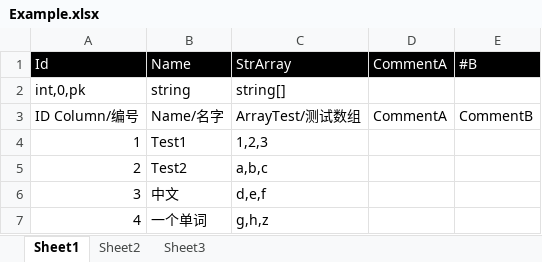
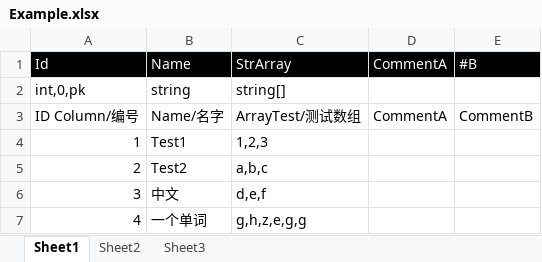
Before and after one commit to mr-kelly/KEngine, an Excel workbook: KEngine.UnityProject/Product/SettingSource/Example.xlsx, sheet Sheet1, drawn as a sheet; values as stored, in another font and other column widths than the file's, no borders; the diff names each change by its address in the sheet, - before the commit and + after, or states it on an @@ line.

```diff
--- a/KEngine.UnityProject/Product/SettingSource/Example.xlsx (sheet Sheet1)
+++ b/KEngine.UnityProject/Product/SettingSource/Example.xlsx (sheet Sheet1)
-C7: g,h,z
+C7: g,h,z,e,g,g
```
Also changed, not shown: 19 other files.
